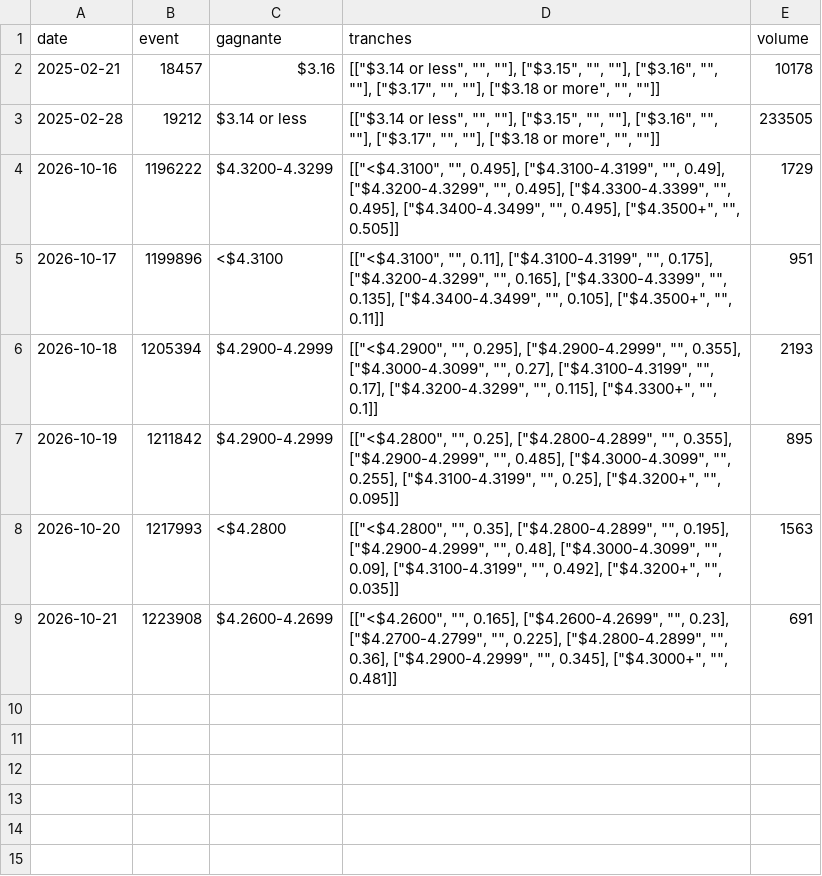
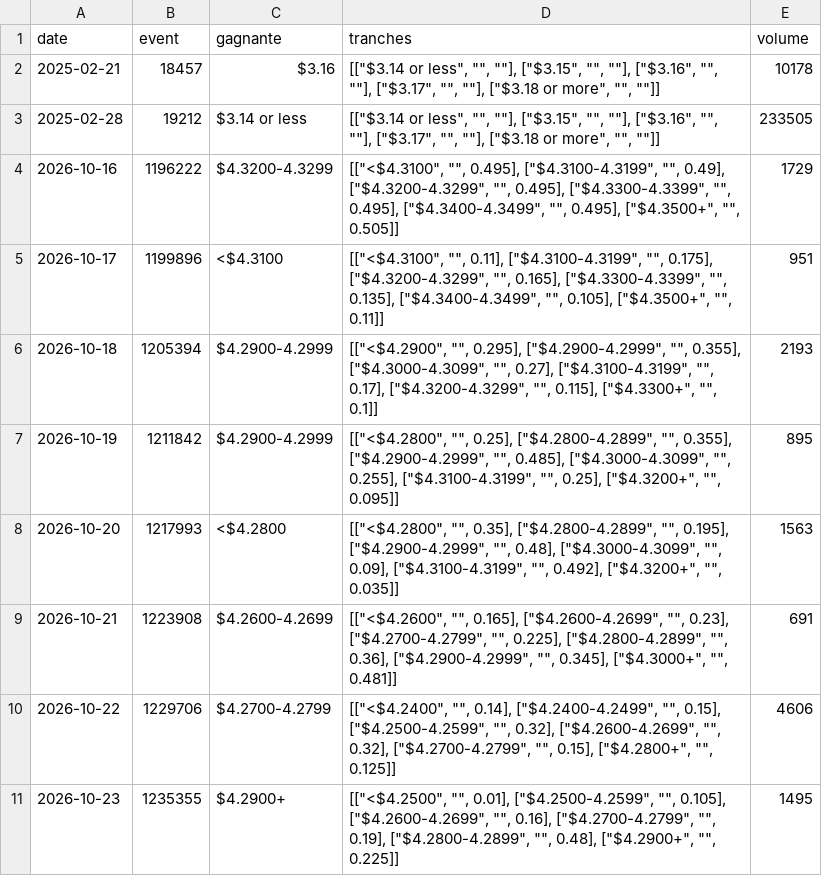
Before and after one commit to r655rkz7bt-stack/Polymarket-autonomus-lab, a CSV file: experiments/essence/releve.csv, drawn as a sheet.

```diff
--- a/experiments/essence/releve.csv
+++ b/experiments/essence/releve.csv
@@ -9 +9,3 @@ date,event,gagnante,tranches,volume
 2026-10-21,1223908,$4.2600-4.2699,"[[""<$4.2600"", """", 0.165], [""$4.2600-4.2699"", """", 0.23], [""$4.2700-4.2799"", """", 0.225], [""$4.2800-4.2899"", """", 0.36], [""$4.2900-4.2999"", """", 0.345], [""$4.3000+"", """", 0.481]]",691
+2026-10-22,1229706,$4.2700-4.2799,"[[""<$4.2400"", """", 0.14], [""$4.2400-4.2499"", """", 0.15], [""$4.2500-4.2599"", """", 0.32], [""$4.2600-4.2699"", """", 0.32], [""$4.2700-4.2799"", """", 0.15], [""$4.2800+"", """", 0.125]]",4606
+2026-10-23,1235355,$4.2900+,"[[""<$4.2500"", """", 0.01], [""$4.2500-4.2599"", """", 0.105], [""$4.2600-4.2699"", """", 0.16], [""$4.2700-4.2799"", """", 0.19], [""$4.2800-4.2899"", """", 0.48], [""$4.2900+"", """", 0.225]]",1495
```
Also changed, not shown: experiments/budget_chercheur.csv, 19 other files.
